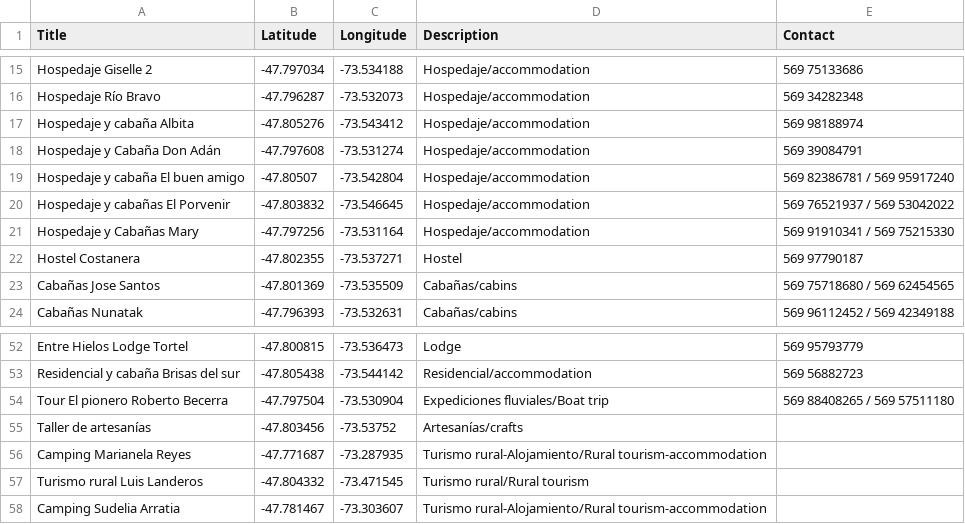
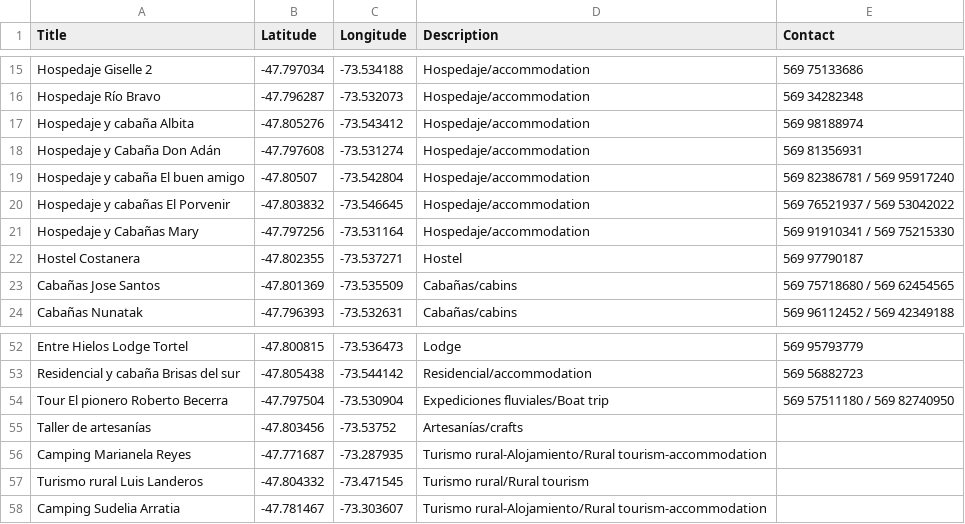
Before and after one commit to geografiaideal/MapaTortel, a CSV file: todos.csv, drawn as a sheet; only a part is shown, gaps mark what is left out.

Commit message:
Se actualizan fonos de operadores

```diff
--- a/todos.csv
+++ b/todos.csv
@@ -17,3 +17,3 @@ Hospedaje Río Bravo,-47.796287,-73.532073,Hospedaje/accommodation,569 34282348,
 Hospedaje y cabaña Albita,-47.805276,-73.543412,Hospedaje/accommodation,569 98188974,
-Hospedaje y Cabaña Don Adán,-47.797608,-73.531274,Hospedaje/accommodation,569 39084791,
+Hospedaje y Cabaña Don Adán,-47.797608,-73.531274,Hospedaje/accommodation,569 81356931,
 Hospedaje y cabaña El buen amigo,-47.80507,-73.542804,Hospedaje/accommodation,569 82386781 / 569 95917240,
@@ -53,3 +53,3 @@ Entre Hielos Lodge Tortel,-47.800815,-73.536473,Lodge,569 95793779,
 Residencial y cabaña Brisas del sur,-47.805438,-73.544142,Residencial/accommodation,569 56882723,
-Tour El pionero Roberto Becerra,-47.797504,-73.530904,Expediciones fluviales/Boat trip,569 88408265 / 569 57511180,
+Tour El pionero Roberto Becerra,-47.797504,-73.530904,Expediciones fluviales/Boat trip,569 57511180 / 569 82740950,
 Taller de artesanías,-47.803456,-73.53752,Artesanías/crafts,,
```
